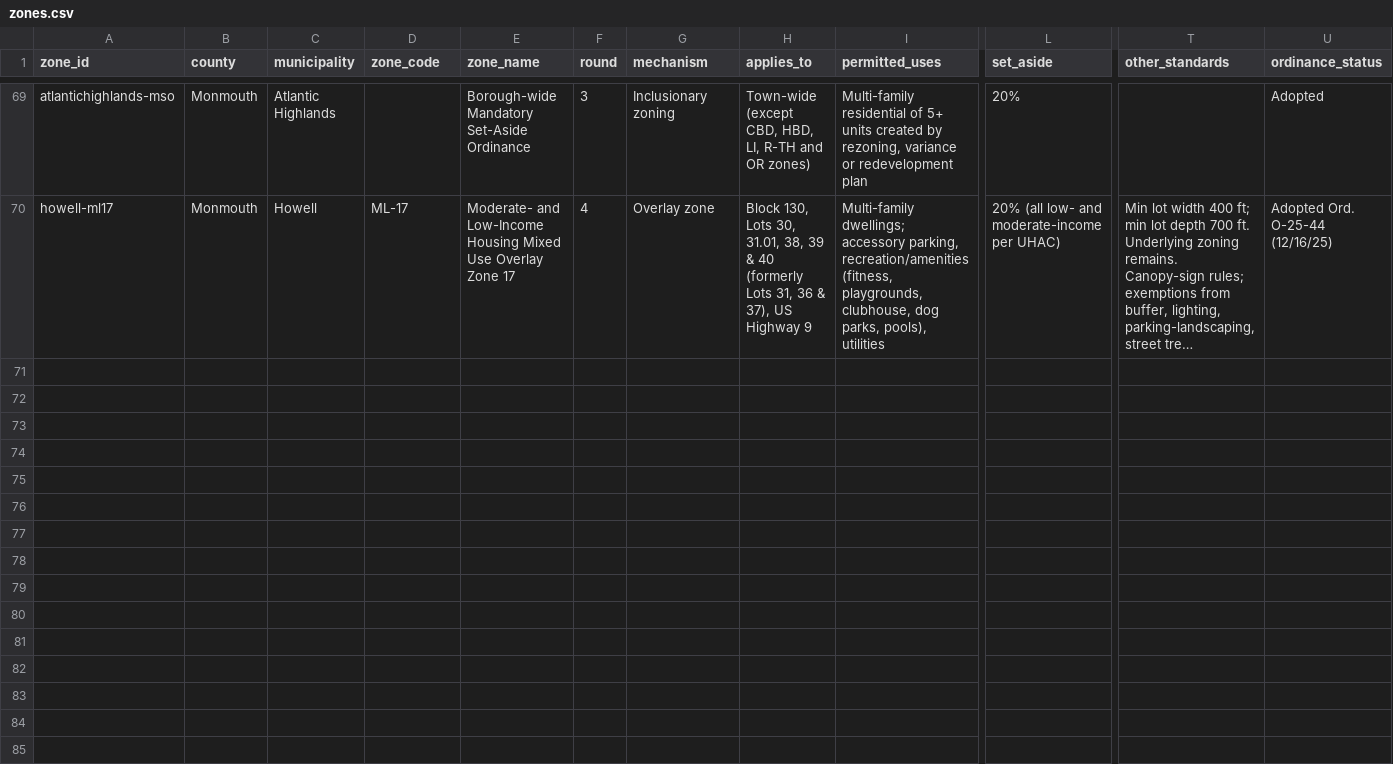
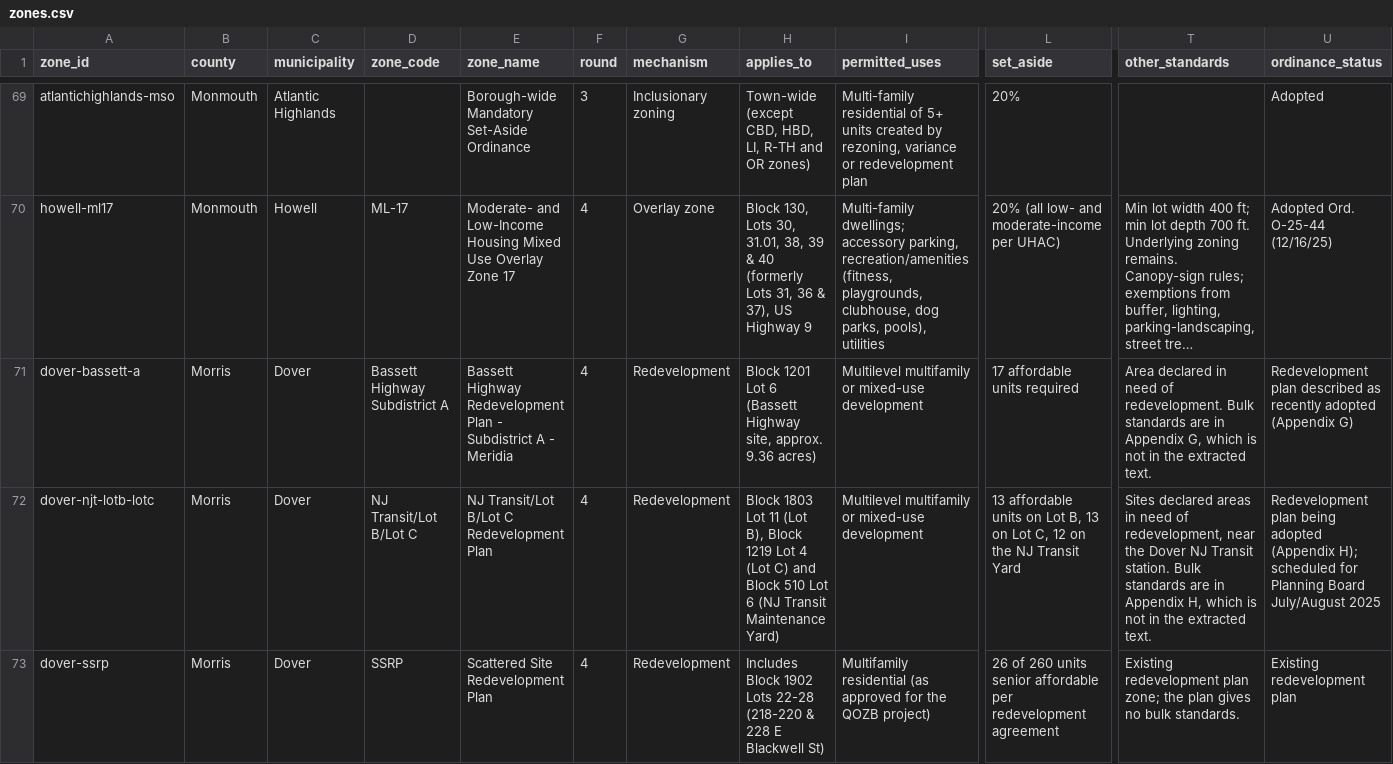
Before and after one commit to nickrogers280-coder/nj-round4-map, a CSV file: data/zones.csv, drawn as a sheet; only a part is shown, gaps mark what is left out; long unchanged cells end in …; rows hold the shown columns only; the diff names each change by its address in the sheet, - before the commit and + after, or states it on an @@ line.

```diff
--- a/data/zones.csv
+++ b/data/zones.csv
+row 71: dover-bassett-a | Morris | Dover | Bassett Highway Subdistrict A | Bassett Highway Redevelopment Plan - Subdistrict A - Meridia | 4 | Redevelopment | Block 1201 Lot 6 (Bassett Highway site, approx. 9.36 acres) | Multilevel multifamily or mixed-use development | 17 affordable units required | Area declared in need of redevelopment. Bulk standards are in Appendix G, which is not in the extracted text. | Redevelopment plan described as recently adopted (Appendix G)
+row 72: dover-njt-lotb-lotc | Morris | Dover | NJ Transit/Lot B/Lot C | NJ Transit/Lot B/Lot C Redevelopment Plan | 4 | Redevelopment | Block 1803 Lot 11 (Lot B), Block 1219 Lot 4 (Lot C) and Block 510 Lot 6 (NJ Transit Maintenance Yard) | Multilevel multifamily or mixed-use development | 13 affordable units on Lot B, 13 on Lot C, 12 on the NJ Transit Yard | Sites declared areas in need of redevelopment, near the Dover NJ Transit station. Bulk standards are in Appendix H, which is not in the extracted text. | Redevelopment plan being adopted (Appendix H); scheduled for Planning Board July/August 2025
+row 73: dover-ssrp | Morris | Dover | SSRP | Scattered Site Redevelopment Plan | 4 | Redevelopment | Includes Block 1902 Lots 22-28 (218-220 & 228 E Blackwell St) | Multifamily residential (as approved for the QOZB project) | 26 of 260 units senior affordable per redevelopment agreement | Existing redevelopment plan zone; the plan gives no bulk standards. | Existing redevelopment plan
```
Also changed, not shown: data/extraction_log.csv, data/sites.csv.
